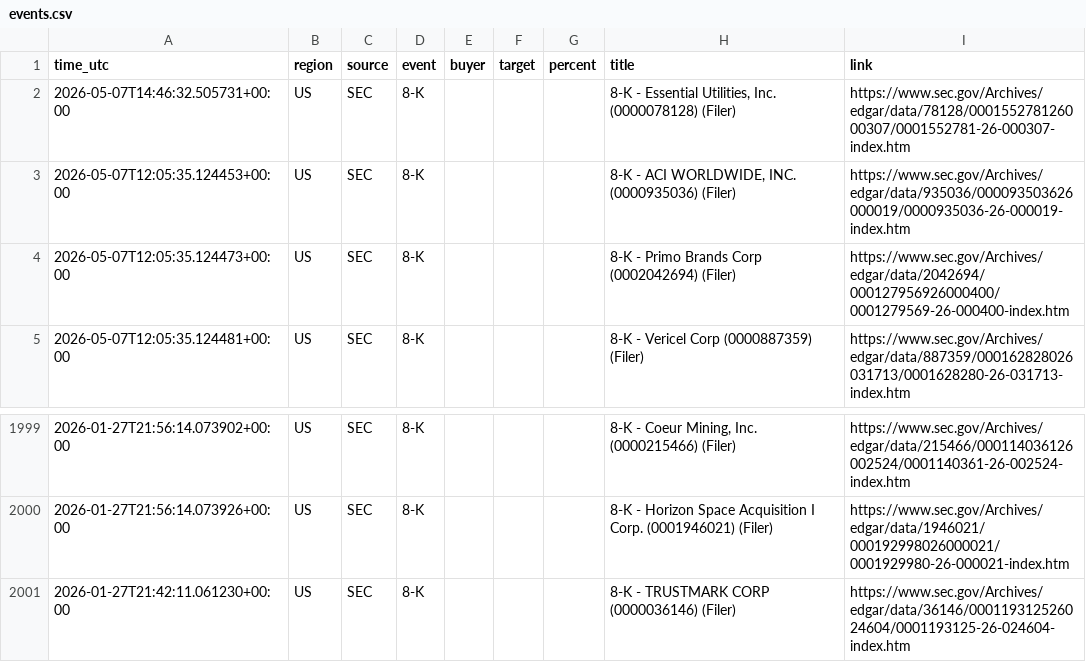
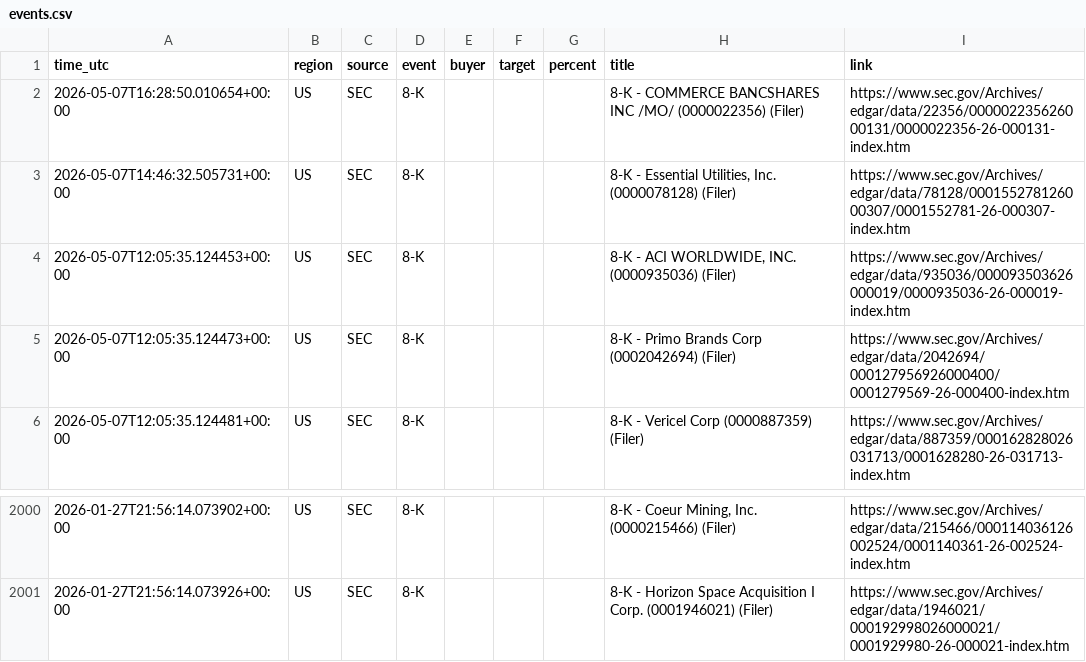
Before and after one commit to 495m5mghnv-arch/StakeWatch-, a CSV file: docs/events.csv, drawn as a sheet; only a part is shown, gaps mark what is left out.

Commit message:
Update SEC data

```diff
--- a/docs/events.csv
+++ b/docs/events.csv
@@ -1,2 +1,3 @@
 time_utc,region,source,event,buyer,target,percent,title,link
+2026-05-07T16:28:50.010654+00:00,US,SEC,8-K,,,,8-K - COMMERCE BANCSHARES INC /MO/ (0000022356) (Filer),https://www.sec.gov/Archives/edgar/data/22356/000002235626000131/0000022356-26-000131-index.htm
 2026-05-07T14:46:32.505731+00:00,US,SEC,8-K,,,,"8-K - Essential Utilities, Inc. (0000078128) (Filer)",https://www.sec.gov/Archives/edgar/data/78128/000155278126000307/0001552781-26-000307-index.htm
@@ -2000,2 +2001 @@ time_utc,region,source,event,buyer,target,percent,title,link
 2026-01-27T21:56:14.073926+00:00,US,SEC,8-K,,,,8-K - Horizon Space Acquisition I Corp. (0001946021) (Filer),https://www.sec.gov/Archives/edgar/data/1946021/000192998026000021/0001929980-26-000021-index.htm
-2026-01-27T21:42:11.061230+00:00,US,SEC,8-K,,,,8-K - TRUSTMARK CORP (0000036146) (Filer),https://www.sec.gov/Archives/edgar/data/36146/000119312526024604/0001193125-26-024604-index.htm
```
Also changed, not shown: events.csv, 3 other files.
